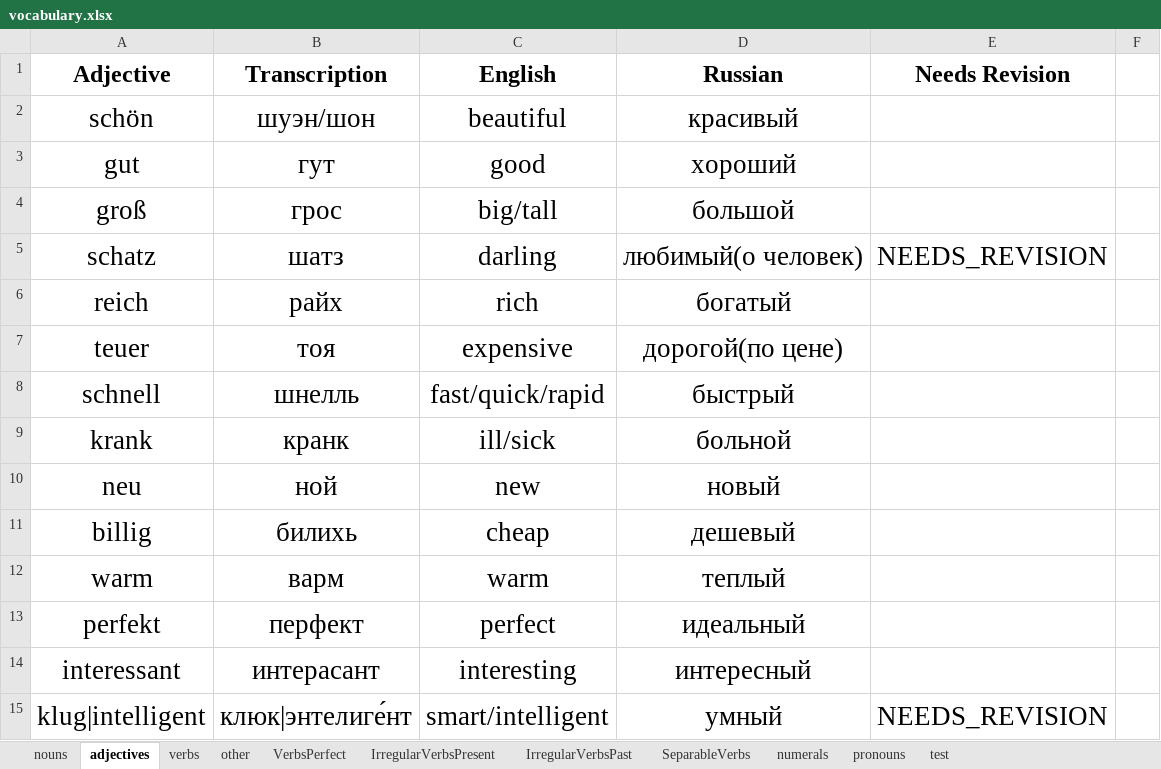
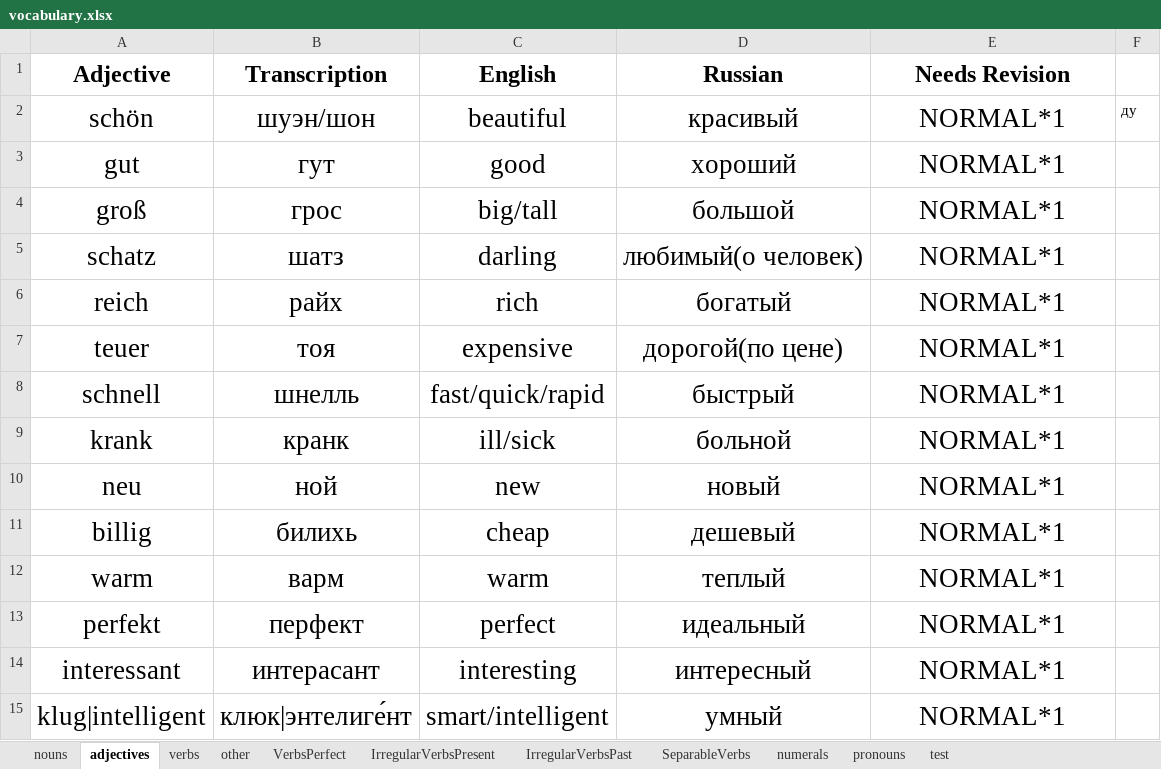
Before and after one commit to pronamka/dictation_manager, an Excel workbook: vocabulary.xlsx, sheet adjectives, drawn as a sheet; only a part is shown; values as stored, in another font and other column widths than the file's, no borders; the diff covers the shown part only; the diff names each change by its address in the sheet, - before the commit and + after, or states it on an @@ line.

```diff
--- a/vocabulary.xlsx (sheet adjectives)
+++ b/vocabulary.xlsx (sheet adjectives)
-E2:E4 (Needs Revision): (empty)
+E2:E4 (Needs Revision): NORMAL*1
-F2: (empty)
+F2: ду
-E5 (Needs Revision): NEEDS_REVISION
+E5 (Needs Revision): NORMAL*1
-E6:E14 (Needs Revision): (empty)
+E6:E14 (Needs Revision): NORMAL*1
-E15 (Needs Revision): NEEDS_REVISION
+E15 (Needs Revision): NORMAL*1
```
Also changed, not shown: 3 added rows and 144 edited cells elsewhere in this sheet, sheet nouns, sheet other, sheet verbs, sheet VerbsPerfect, sheet IrregularVerbsPast, sheet pronouns, 2 more sheets.
